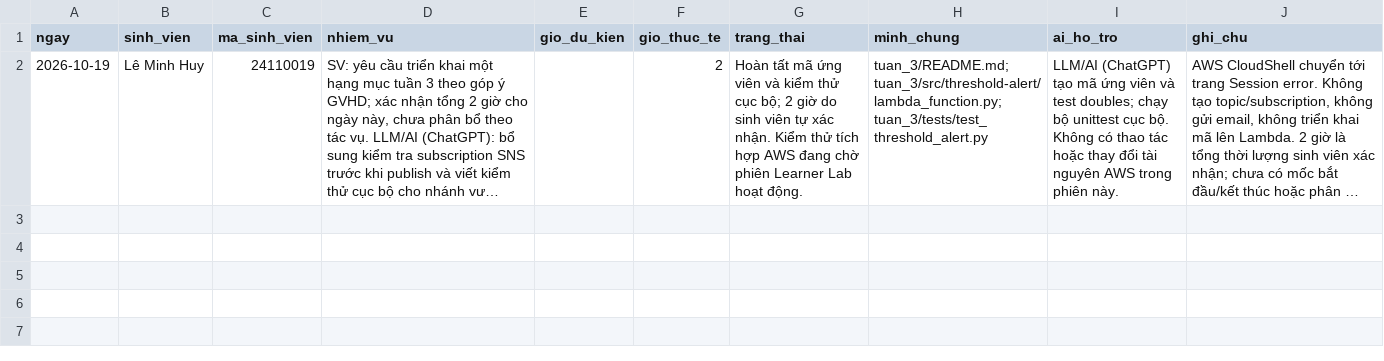
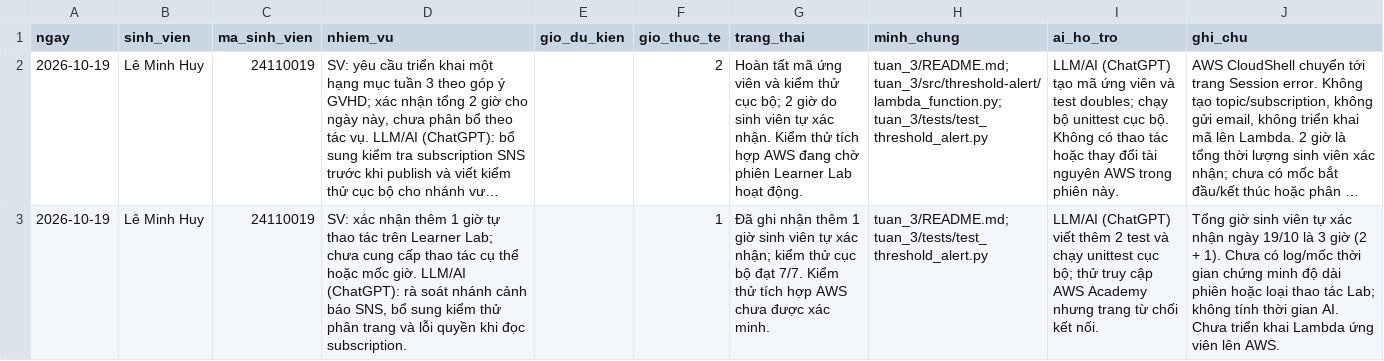
Before and after one commit to leminhhuy-ute/learnerlab-ops-dashboard, a CSV file: tuan_3/worklog.csv, drawn as a sheet; long unchanged cells end in …; the diff names each change by its address in the sheet, - before the commit and + after, or states it on an @@ line.

Commit message:
Week 3: kiểm thử phân trang và lỗi quyền SNS, ghi thêm 1 giờ Lab

```diff
--- a/tuan_3/worklog.csv
+++ b/tuan_3/worklog.csv
+row 3: 2026-10-19 | Lê Minh Huy | 24110019 | SV: xác nhận thêm 1 giờ tự thao tác trên Learner Lab; chưa cung cấp thao tác cụ thể hoặc mốc giờ. LLM/AI (ChatGPT): rà soát nhánh cảnh báo SNS, bổ sung kiểm thử phân trang và lỗi quyền khi đọc subscription. |  | 1 | Đã ghi nhận thêm 1 giờ sinh viên tự xác nhận; kiểm thử cục bộ đạt 7/7. Kiểm thử tích hợp AWS chưa được xác minh. | tuan_3/README.md; tuan_3/tests/test_threshold_alert.py | LLM/AI (ChatGPT) viết thêm 2 test và chạy unittest cục bộ; thử truy cập AWS Academy nhưng trang từ chối kết nối. | Tổng giờ sinh viên tự xác nhận ngày 19/10 là 3 giờ (2 + 1). Chưa có log/mốc thời gian chứng minh độ dài phiên hoặc loại thao tác Lab; không tính thời gian AI. Chưa triển khai Lambda ứng viên lên AWS.
```
Also changed, not shown: 2 other files.
